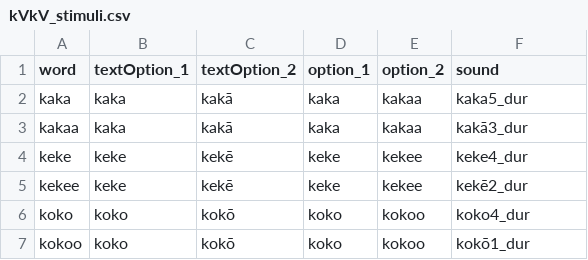
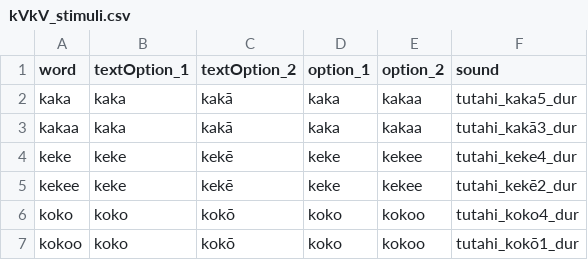
Before and after one commit to jkuz831/jkuz831.github.io, a CSV file: trmIdenExp_tutahi/stimuli/kVkV_stimuli.csv, drawn as a sheet.

Commit message:
added tutuahi to filename path

```diff
--- a/trmIdenExp_tutahi/stimuli/kVkV_stimuli.csv
+++ b/trmIdenExp_tutahi/stimuli/kVkV_stimuli.csv
@@ -1,7 +1,7 @@
 word,textOption_1,textOption_2,option_1,option_2,sound
-kaka,kaka,kakā,kaka,kakaa,kaka5_dur
-kakaa,kaka,kakā,kaka,kakaa,kakā3_dur
-keke,keke,kekē,keke,kekee,keke4_dur
-kekee,keke,kekē,keke,kekee,kekē2_dur
-koko,koko,kokō,koko,kokoo,koko4_dur
-kokoo,koko,kokō,koko,kokoo,kokō1_dur
+kaka,kaka,kakā,kaka,kakaa,tutahi_kaka5_dur
+kakaa,kaka,kakā,kaka,kakaa,tutahi_kakā3_dur
+keke,keke,kekē,keke,kekee,tutahi_keke4_dur
+kekee,keke,kekē,keke,kekee,tutahi_kekē2_dur
+koko,koko,kokō,koko,kokoo,tutahi_koko4_dur
+kokoo,koko,kokō,koko,kokoo,tutahi_kokō1_dur
```
